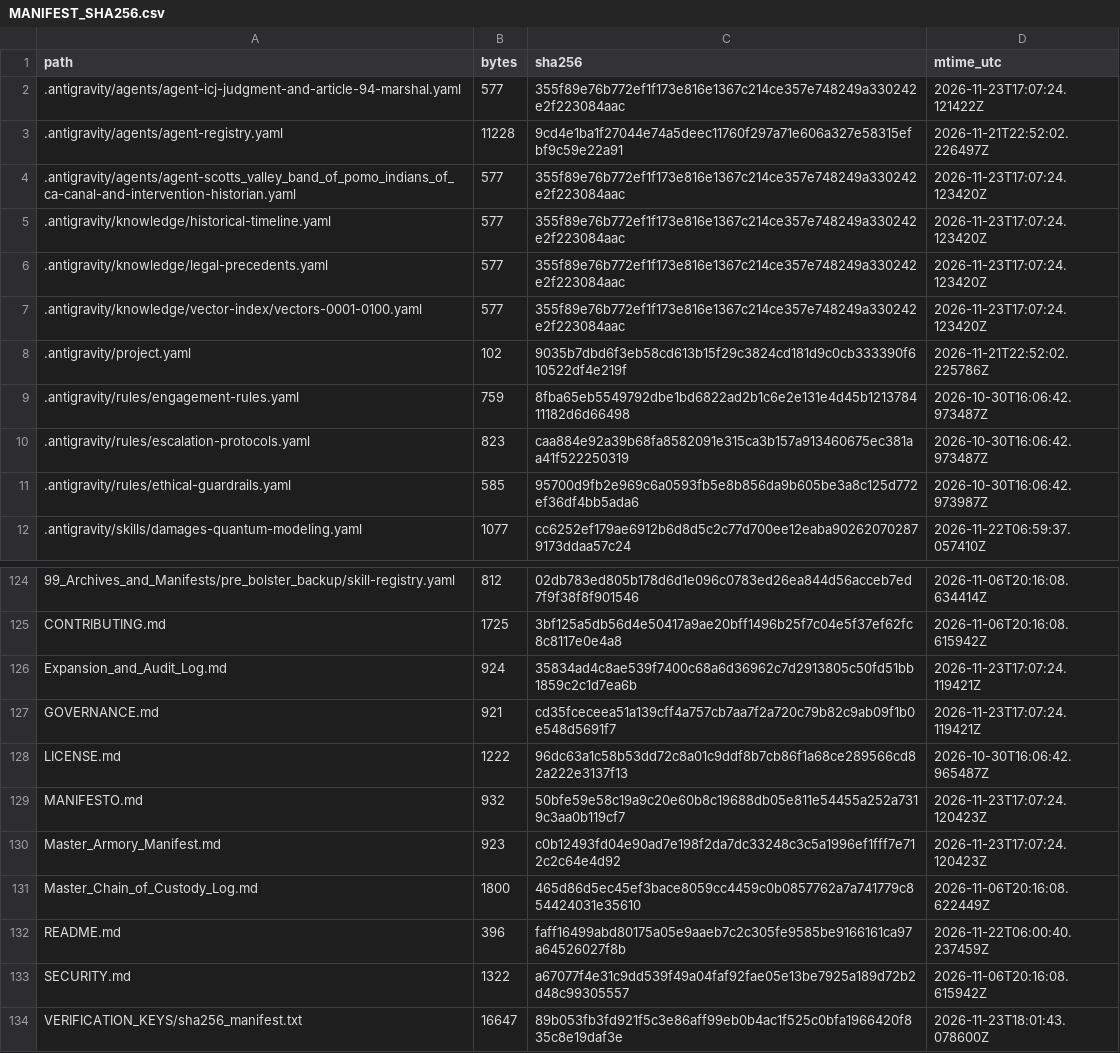
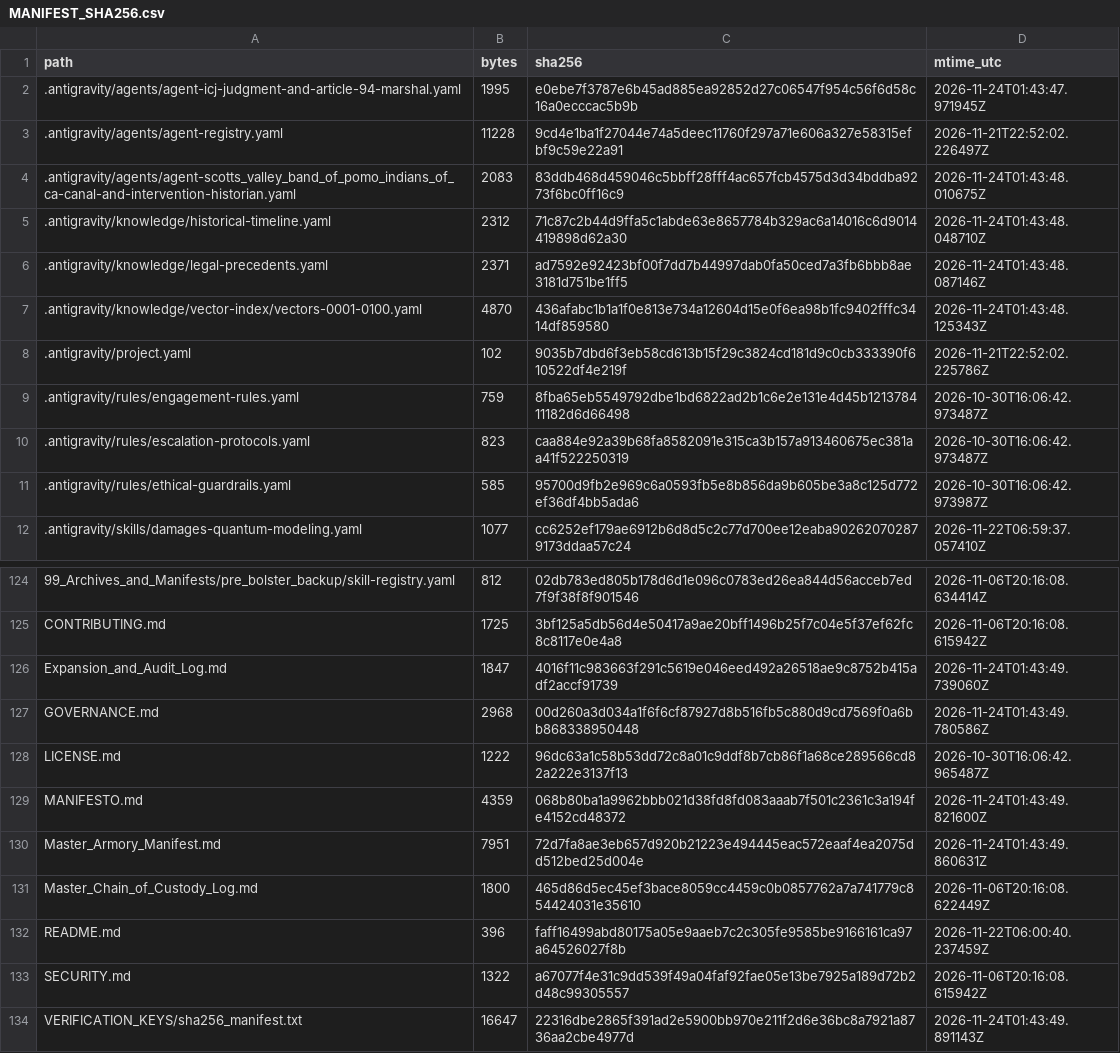
Before and after one commit to GlobalRestitutionAlliance/turtle-island-us-ca-scotts-valley-band-of-pomo-indians-of-ca-master-litigation, a CSV file: 99_Archives_and_Manifests/MANIFEST_SHA256.csv, drawn as a sheet; only a part is shown, gaps mark what is left out; the diff covers the shown part only.

```diff
--- a/99_Archives_and_Manifests/MANIFEST_SHA256.csv
+++ b/99_Archives_and_Manifests/MANIFEST_SHA256.csv
@@ -1,8 +1,8 @@
 path,bytes,sha256,mtime_utc
-.antigravity/agents/agent-icj-judgment-and-article-94-marshal.yaml,577,355f89e76b772ef1f173e816e1367c214ce357e748249a330242e2f223084aac,2026-11-23T17:07:24.121422Z
+.antigravity/agents/agent-icj-judgment-and-article-94-marshal.yaml,1995,e0ebe7f3787e6b45ad885ea92852d27c06547f954c56f6d58c16a0ecccac5b9b,2026-11-24T01:43:47.971945Z
 .antigravity/agents/agent-registry.yaml,11228,9cd4e1ba1f27044e74a5deec11760f297a71e606a327e58315efbf9c59e22a91,2026-11-21T22:52:02.226497Z
-.antigravity/agents/agent-scotts_valley_band_of_pomo_indians_of_ca-canal-and-intervention-historian.yaml,577,355f89e76b772ef1f173e816e1367c214ce357e748249a330242e2f223084aac,2026-11-23T17:07:24.123420Z
-.antigravity/knowledge/historical-timeline.yaml,577,355f89e76b772ef1f173e816e1367c214ce357e748249a330242e2f223084aac,2026-11-23T17:07:24.123420Z
-.antigravity/knowledge/legal-precedents.yaml,577,355f89e76b772ef1f173e816e1367c214ce357e748249a330242e2f223084aac,2026-11-23T17:07:24.123420Z
-.antigravity/knowledge/vector-index/vectors-0001-0100.yaml,577,355f89e76b772ef1f173e816e1367c214ce357e748249a330242e2f223084aac,2026-11-23T17:07:24.123420Z
+.antigravity/agents/agent-scotts_valley_band_of_pomo_indians_of_ca-canal-and-intervention-historian.yaml,2083,83ddb468d459046c5bbff28fff4ac657fcb4575d3d34bddba9273f6bc0ff16c9,2026-11-24T01:43:48.010675Z
+.antigravity/knowledge/historical-timeline.yaml,2312,71c87c2b44d9ffa5c1abde63e8657784b329ac6a14016c6d9014419898d62a30,2026-11-24T01:43:48.048710Z
+.antigravity/knowledge/legal-precedents.yaml,2371,ad7592e92423bf00f7dd7b44997dab0fa50ced7a3fb6bbb8ae3181d751be1ff5,2026-11-24T01:43:48.087146Z
+.antigravity/knowledge/vector-index/vectors-0001-0100.yaml,4870,436afabc1b1a1f0e813e734a12604d15e0f6ea98b1fc9402fffc3414df859580,2026-11-24T01:43:48.125343Z
 .antigravity/project.yaml,102,9035b7dbd6f3eb58cd613b15f29c3824cd181d9c0cb333390f610522df4e219f,2026-11-21T22:52:02.225786Z
@@ -125,7 +125,7 @@ path,bytes,sha256,mtime_utc
 CONTRIBUTING.md,1725,3bf125a5db56d4e50417a9ae20bff1496b25f7c04e5f37ef62fc8c8117e0e4a8,2026-11-06T20:16:08.615942Z
-Expansion_and_Audit_Log.md,924,35834ad4c8ae539f7400c68a6d36962c7d2913805c50fd51bb1859c2c1d7ea6b,2026-11-23T17:07:24.119421Z
-GOVERNANCE.md,921,cd35fceceea51a139cff4a757cb7aa7f2a720c79b82c9ab09f1b0e548d5691f7,2026-11-23T17:07:24.119421Z
+Expansion_and_Audit_Log.md,1847,4016f11c983663f291c5619e046eed492a26518ae9c8752b415adf2accf91739,2026-11-24T01:43:49.739060Z
+GOVERNANCE.md,2968,00d260a3d034a1f6f6cf87927d8b516fb5c880d9cd7569f0a6bb868338950448,2026-11-24T01:43:49.780586Z
 LICENSE.md,1222,96dc63a1c58b53dd72c8a01c9ddf8b7cb86f1a68ce289566cd82a222e3137f13,2026-10-30T16:06:42.965487Z
-MANIFESTO.md,932,50bfe59e58c19a9c20e60b8c19688db05e811e54455a252a7319c3aa0b119cf7,2026-11-23T17:07:24.120423Z
-Master_Armory_Manifest.md,923,c0b12493fd04e90ad7e198f2da7dc33248c3c5a1996ef1fff7e712c2c64e4d92,2026-11-23T17:07:24.120423Z
+MANIFESTO.md,4359,068b80ba1a9962bbb021d38fd8fd083aaab7f501c2361c3a194fe4152cd48372,2026-11-24T01:43:49.821600Z
+Master_Armory_Manifest.md,7951,72d7fa8ae3eb657d920b21223e494445eac572eaaf4ea2075dd512bed25d004e,2026-11-24T01:43:49.860631Z
 Master_Chain_of_Custody_Log.md,1800,465d86d5ec45ef3bace8059cc4459c0b0857762a7a741779c854424031e35610,2026-11-06T20:16:08.622449Z
@@ -133,2 +133,2 @@ README.md,396,faff16499abd80175a05e9aaeb7c2c305fe9585be9166161ca97a64526027f8b,2
 SECURITY.md,1322,a67077f4e31c9dd539f49a04faf92fae05e13be7925a189d72b2d48c99305557,2026-11-06T20:16:08.615942Z
-VERIFICATION_KEYS/sha256_manifest.txt,16647,89b053fb3fd921f5c3e86aff99eb0b4ac1f525c0bfa1966420f835c8e19daf3e,2026-11-23T18:01:43.078600Z
+VERIFICATION_KEYS/sha256_manifest.txt,16647,22316dbe2865f391ad2e5900bb970e211f2d6e36bc8a7921a8736aa2cbe4977d,2026-11-24T01:43:49.891143Z
```
Also changed, not shown: 81 edited cells elsewhere in this file, 37 other files.
